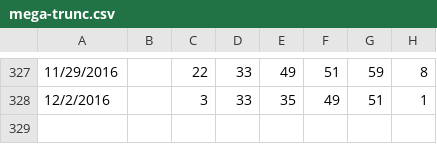
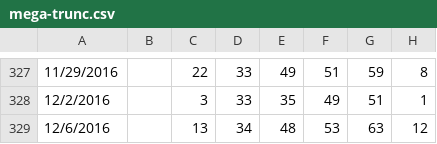
Before and after one commit to orneryhippo/casting, a CSV file: data/mega-trunc.csv, drawn as a sheet; only a part is shown, gaps mark what is left out.

Commit message:
new data

```diff
--- a/data/mega-trunc.csv
+++ b/data/mega-trunc.csv
@@ -328 +328,2 @@
 12/2/2016,,3,33,35,49,51,1
+12/6/2016,,13,34,48,53,63,12
```
Also changed, not shown: data/mega.csv.
